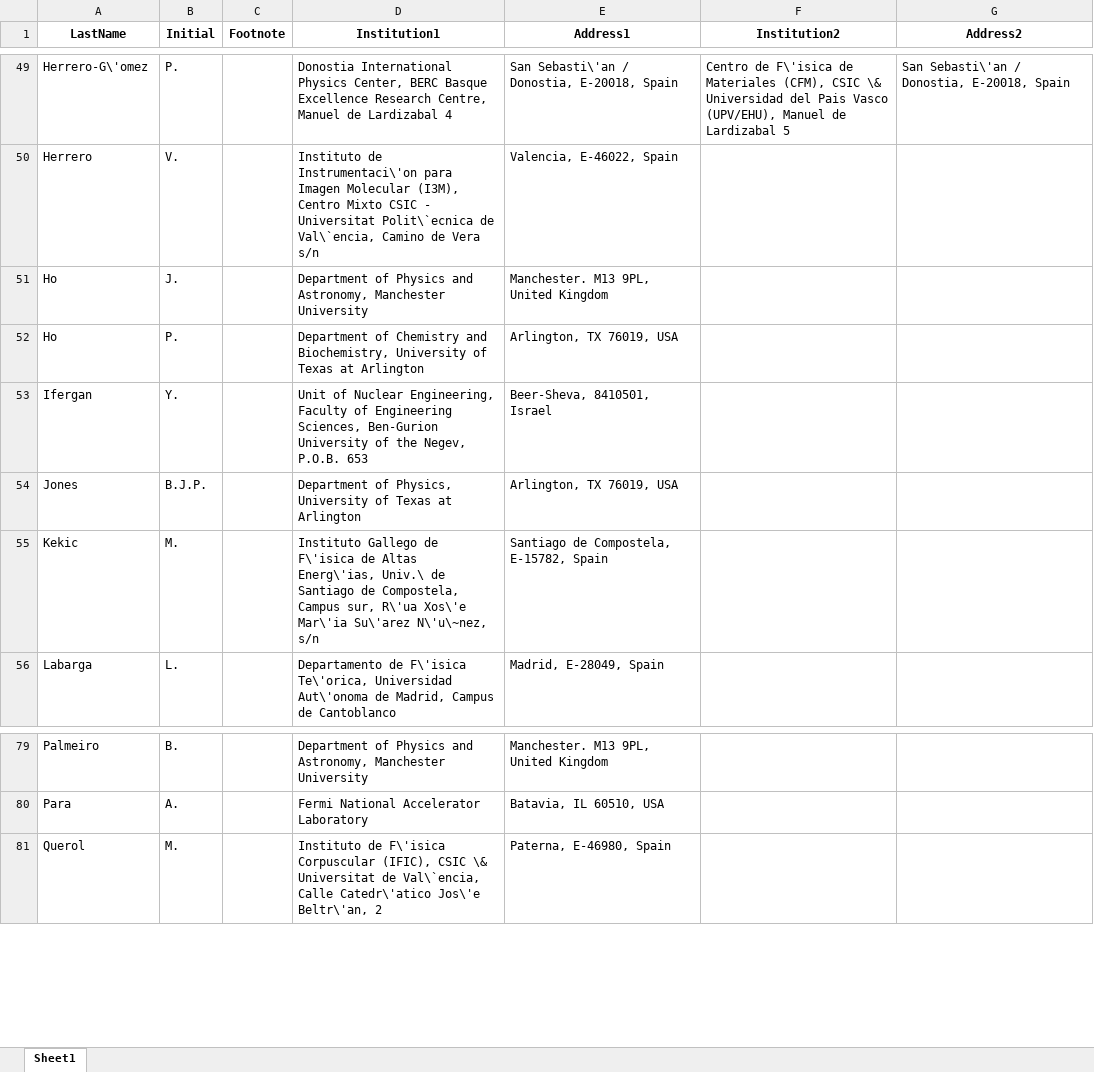
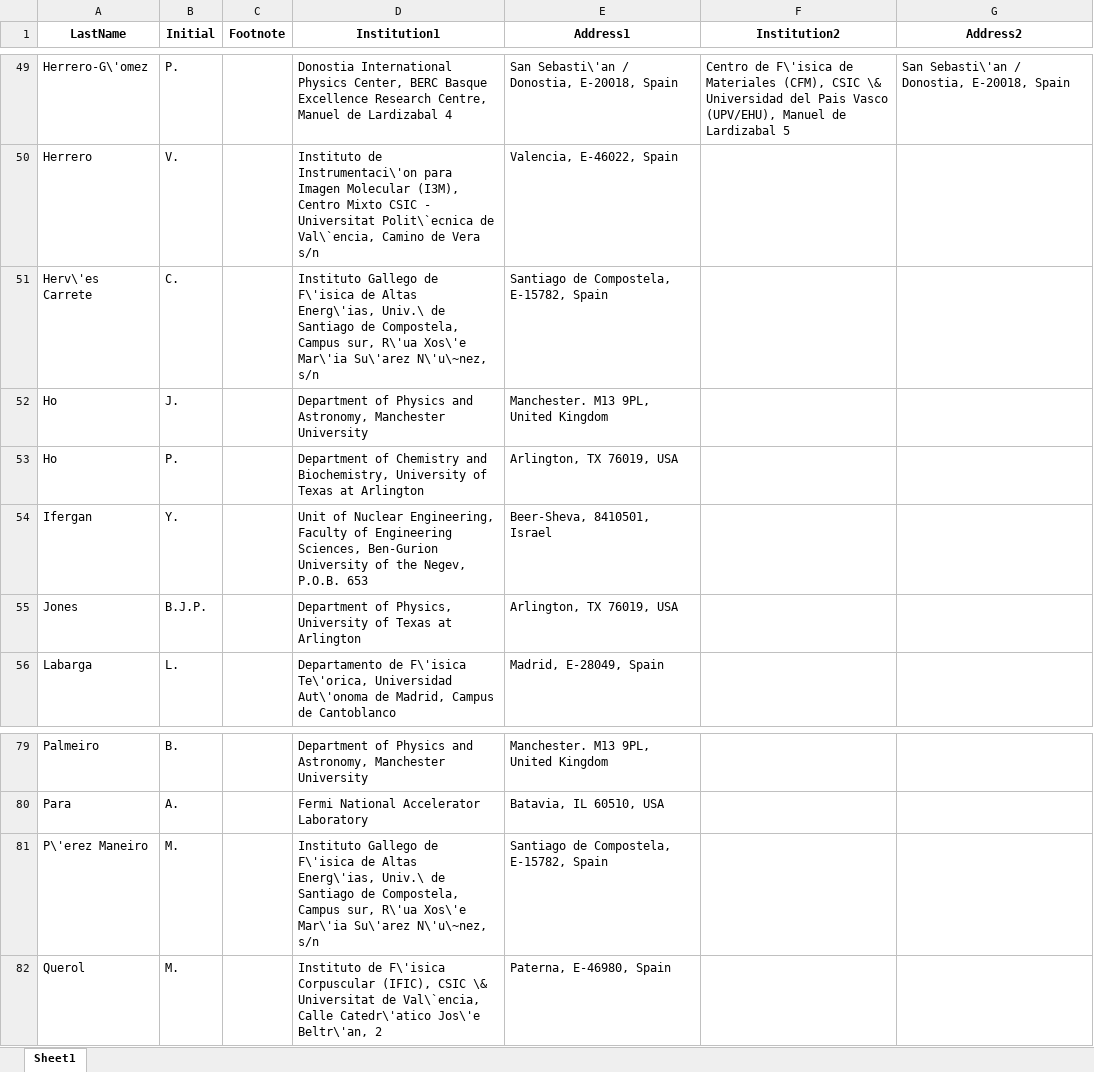
Before and after one commit to next-exp/NEXTAuthorList, an Excel workbook: AuthorList.xlsx, sheet Sheet1, drawn as a sheet; only a part is shown, gaps mark what is left out; values as stored, in another font and other column widths than the file's, no borders; removed rows and columns are numbered as before the commit, all else as after; the diff names each change by its address in the sheet, - before the commit and + after, or states it on an @@ line.

Commit message:
updates in santiago: kekic out, herves and perez in

```diff
--- a/AuthorList.xlsx (sheet Sheet1)
+++ b/AuthorList.xlsx (sheet Sheet1)
+row 51: Herv\'es Carrete | C. |  | Instituto Gallego de F\'isica de Altas Energ\'ias, Univ.\ de Santiago de Compostela, Campus sur, R\'ua Xos\'e Mar\'ia Su\'arez N\'u\~nez, s/n | Santiago de Compostela, E-15782, Spain
-row 55: Kekic | M. |  | Instituto Gallego de F\'isica de Altas Energ\'ias, Univ.\ de Santiago de Compostela, Campus sur, R\'ua Xos\'e Mar\'ia Su\'arez N\'u\~nez, s/n | Santiago de Compostela, E-15782, Spain
+row 81: P\'erez Maneiro | M. |  | Instituto Gallego de F\'isica de Altas Energ\'ias, Univ.\ de Santiago de Compostela, Campus sur, R\'ua Xos\'e Mar\'ia Su\'arez N\'u\~nez, s/n | Santiago de Compostela, E-15782, Spain
```
Also changed, not shown: 1 other file.
